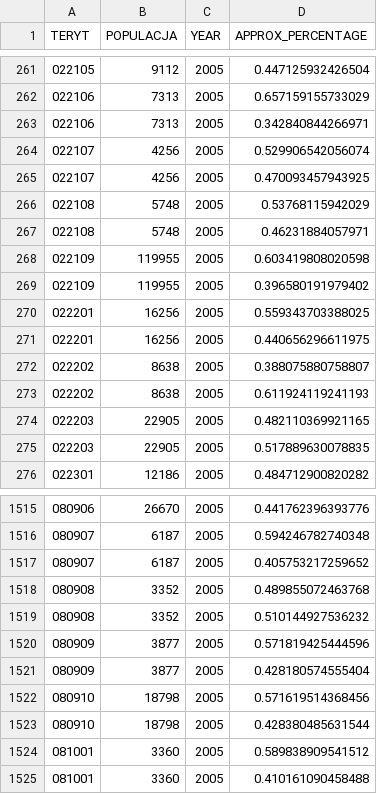
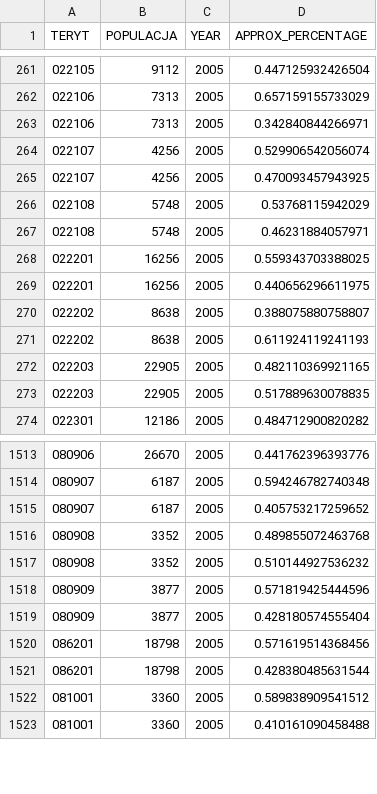
Before and after one commit to karolschewe/VoterModel-Thesis, a CSV file: gminas_pops_python2005.csv, drawn as a sheet; only a part is shown, gaps mark what is left out.

```diff
--- a/gminas_pops_python2005.csv
+++ b/gminas_pops_python2005.csv
@@ -267,4 +267,2 @@
 "022108",5748,2005,0.46231884057971
-"022109",119955,2005,0.603419808020598
-"022109",119955,2005,0.396580191979402
 "022201",16256,2005,0.559343703388025
@@ -1521,4 +1519,4 @@
 "080909",3877,2005,0.428180574555404
-"080910",18798,2005,0.571619514368456
-"080910",18798,2005,0.428380485631544
+"086201",18798,2005,0.571619514368456
+"086201",18798,2005,0.428380485631544
 "081001",3360,2005,0.589838909541512
```
Also changed, not shown: 3 other files.
